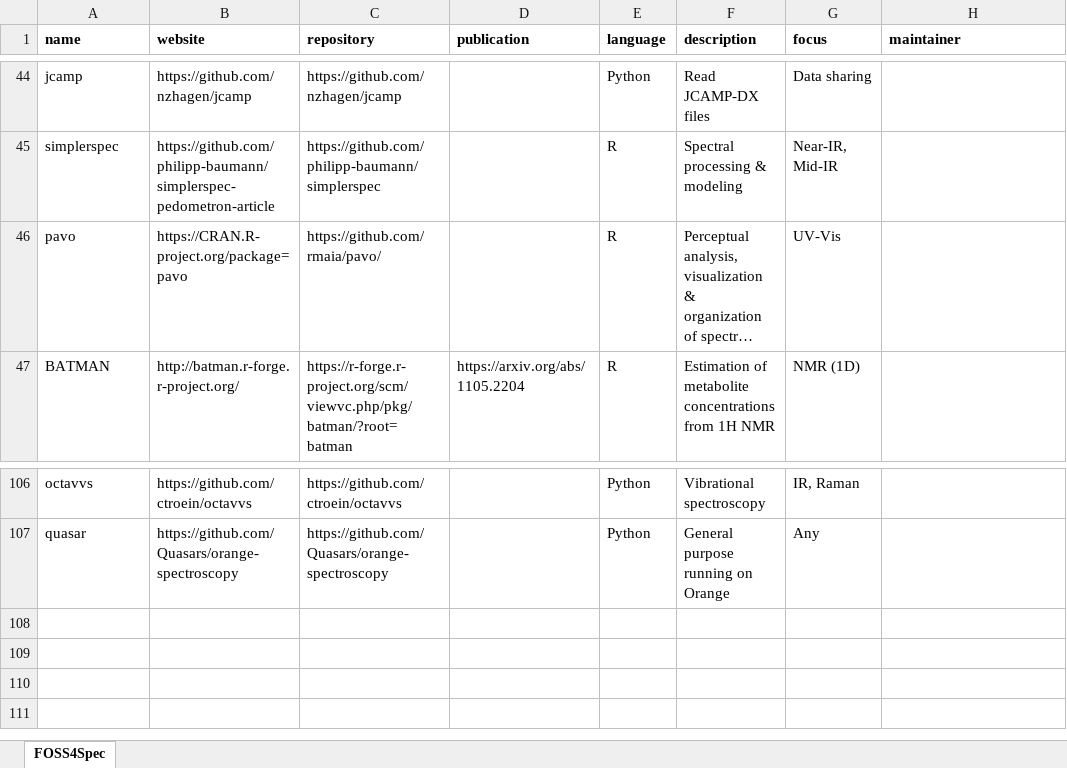
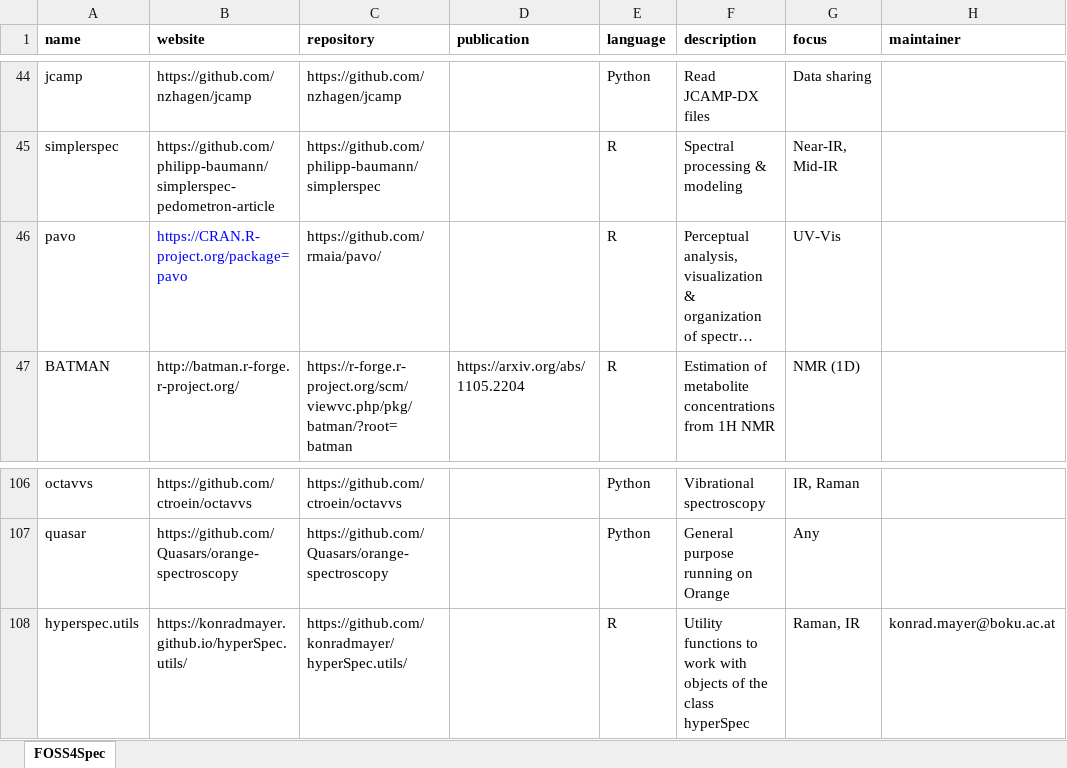
Before and after one commit to bryanhanson/FOSS4Spectroscopy, an Excel workbook: FOSS4Spec.xlsx, sheet FOSS4Spec, drawn as a sheet; only a part is shown, gaps mark what is left out; long unchanged cells end in …; values as stored, in another font and other column widths than the file's, no borders; the diff names each change by its address in the sheet, - before the commit and + after, or states it on an @@ line.

Commit message:
add hyperspec.utils

```diff
--- a/FOSS4Spec.xlsx (sheet FOSS4Spec)
+++ b/FOSS4Spec.xlsx (sheet FOSS4Spec)
-B46 text colour: black
+B46 text colour: #0000FF
+row 108: hyperspec.utils | https://konradmayer.github.io/hyperSpec.utils/ | https://github.com/konradmayer/hyperSpec.utils/ |  | R | Utility functions to work with objects of the class hyperSpec | Raman, IR | konrad.mayer@boku.ac.at
```
